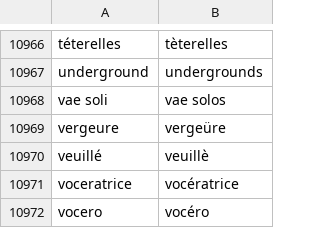
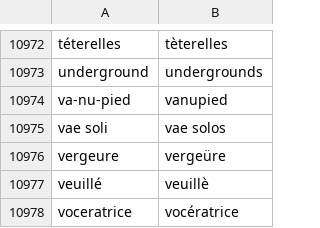
Before and after one commit to v-gb/ortografe, a CSV file: data/homemade/dict-erofa-ext.csv, drawn as a sheet; only a part is shown, gaps mark what is left out; the shorter side is filled out with more unchanged rows; the diff covers the shown part only; the diff names each change by its address in the sheet, - before the commit and + after, or states it on an @@ line.

```diff
--- a/data/homemade/dict-erofa-ext.csv
+++ b/data/homemade/dict-erofa-ext.csv
+row 10974: va-nu-pied | vanupied
```
Also changed, not shown: 6 added rows elsewhere in this file, 4 other files.
